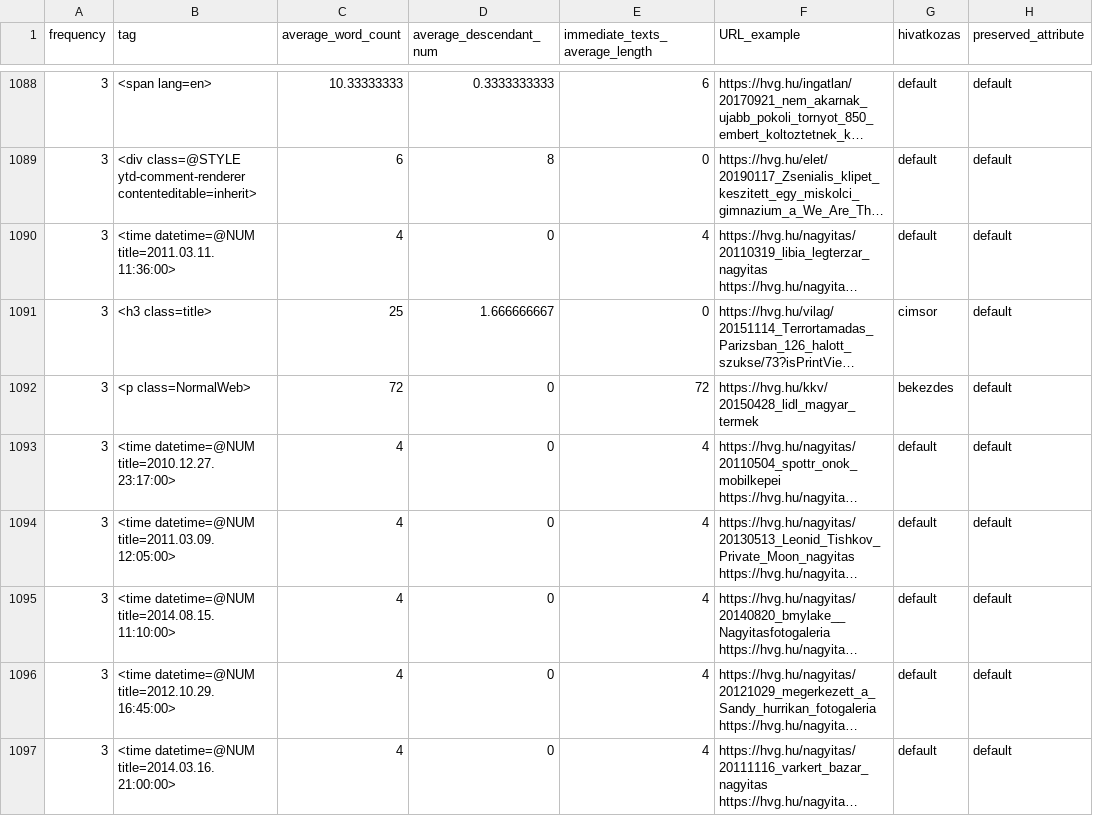
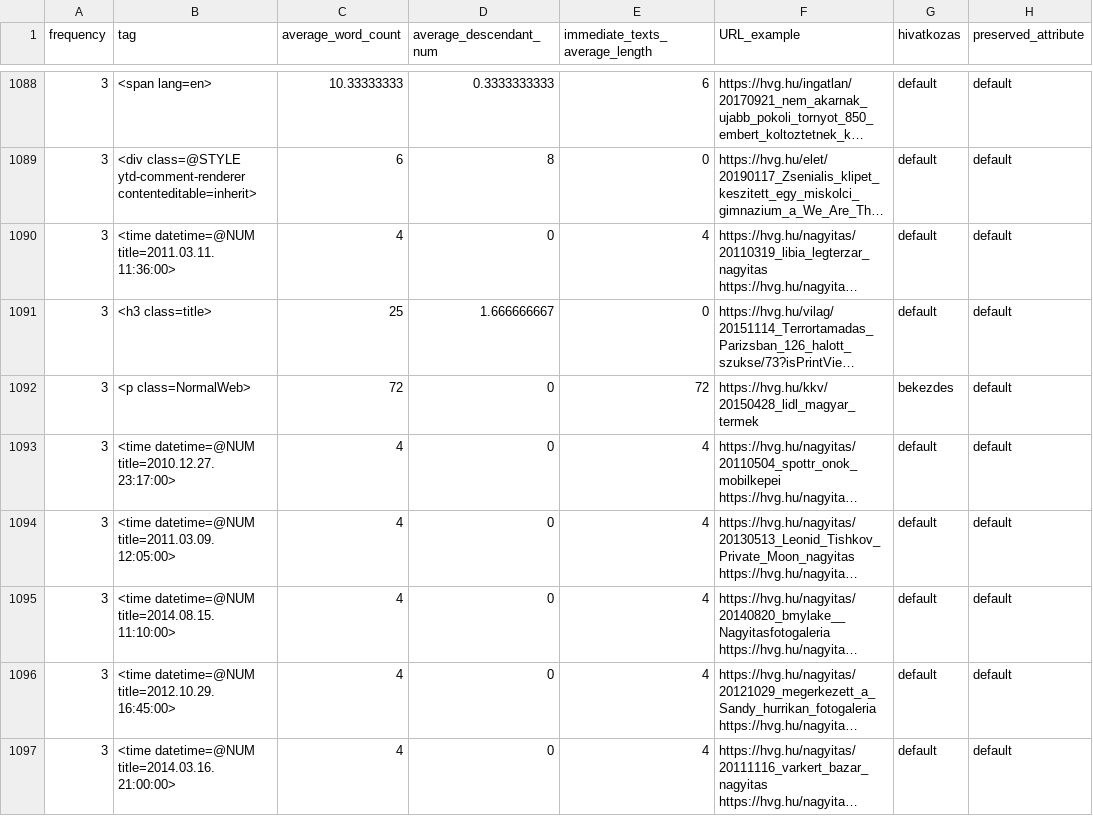
Before and after one commit to ELTE-DH/HTML2TEI, a TSV file: configs/hvg/hvg_text_tags_normal.tsv, drawn as a sheet; only a part is shown, gaps mark what is left out; long unchanged cells end in …; the diff names each change by its address in the sheet, - before the commit and + after, or states it on an @@ line.

Commit message:
h3 cimsor to default

```diff
--- a/configs/hvg/hvg_text_tags_normal.tsv
+++ b/configs/hvg/hvg_text_tags_normal.tsv
-G1091 (hivatkozas): cimsor
+G1091 (hivatkozas): default
```
